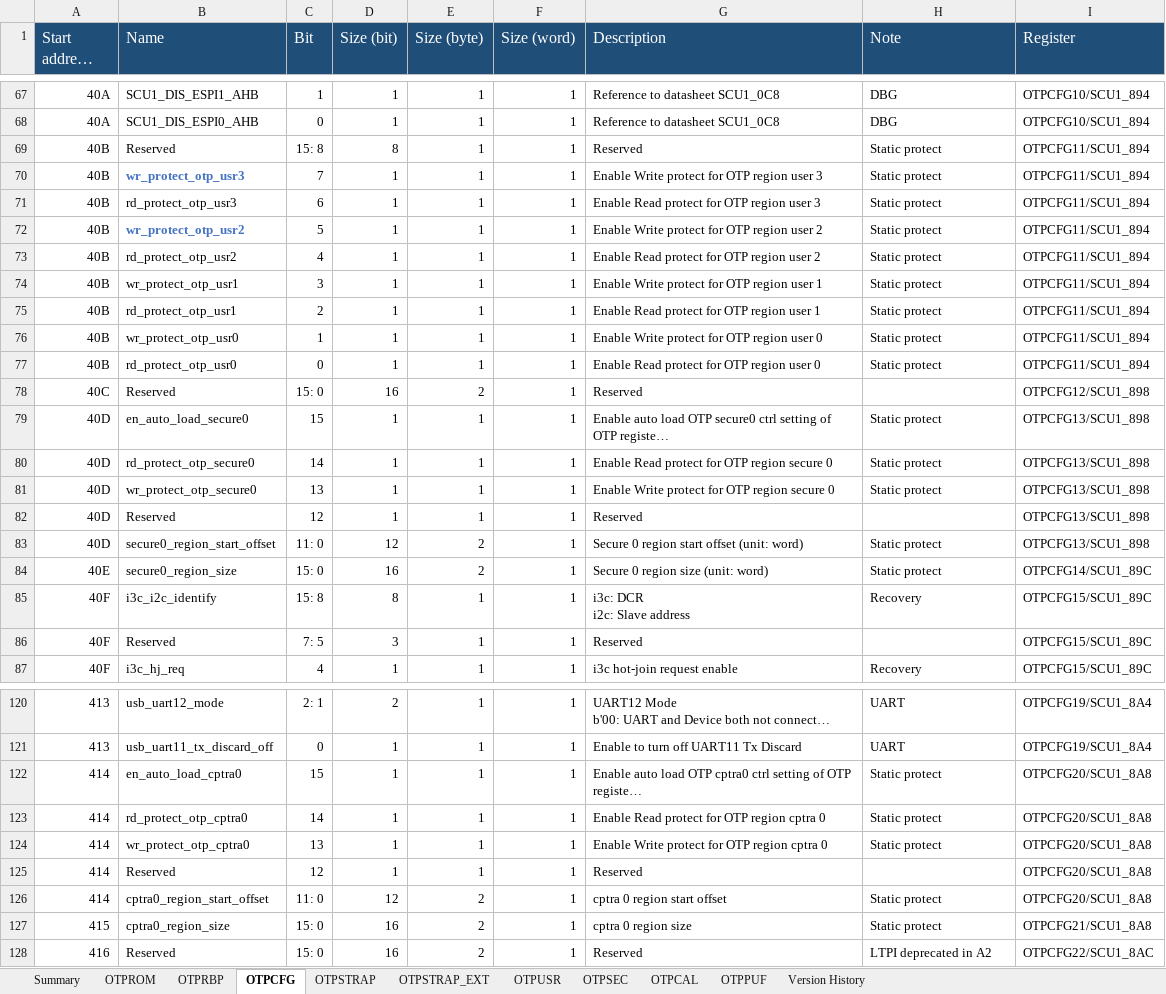
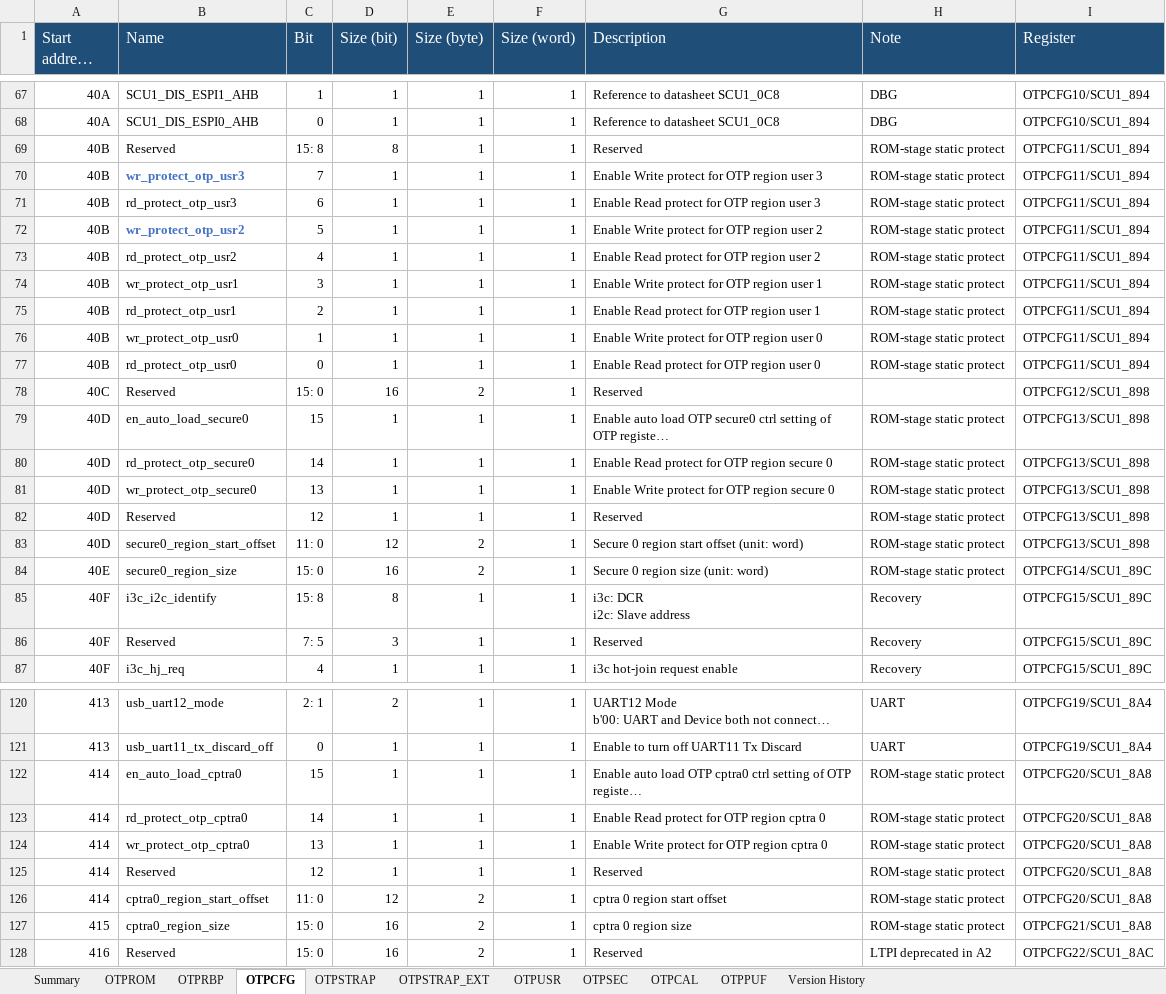
Before and after one commit to AspeedTech-BMC/socsec, an Excel workbook: tools/memory_map/AST2700A2_OTP_memory_map.xlsx, sheet OTPCFG, drawn as a sheet; only a part is shown, gaps mark what is left out; long unchanged cells end in …; values as stored, in another font and other column widths than the file's, no borders; the diff covers the shown part only; the diff names each change by its address in the sheet, - before the commit and + after, or states it on an @@ line.

Commit message:
otp: refine AST2700-A2 OTPCFG static protect descriptions
Distinguish HW Static Protect from ROM-stage Static Protect in the
OTPCFG Note column of the v2.4 memory map.

Signed-off-by: jheng-shuo_lin <jheng-shuo_lin@aspeedtech.com>
Change-Id: I62516916607cec5cd9cbb7682236b5c757a8c666

```diff
--- a/tools/memory_map/AST2700A2_OTP_memory_map.xlsx (sheet OTPCFG)
+++ b/tools/memory_map/AST2700A2_OTP_memory_map.xlsx (sheet OTPCFG)
-H69:H77 (Note): Static protect
+H69:H77 (Note): ROM-stage static protect
-H79:H81 (Note): Static protect
+H79:H81 (Note): ROM-stage static protect
-H82 (Note): (empty)
+H82 (Note): ROM-stage static protect
-H83:H84 (Note): Static protect
+H83:H84 (Note): ROM-stage static protect
-H86 (Note): (empty)
+H86 (Note): Recovery
-H122:H124 (Note): Static protect
+H122:H124 (Note): ROM-stage static protect
-H125 (Note): (empty)
+H125 (Note): ROM-stage static protect
-H126:H127 (Note): Static protect
+H126:H127 (Note): ROM-stage static protect
```
Also changed, not shown: 13 edited cells elsewhere in this sheet, sheet Version History.
